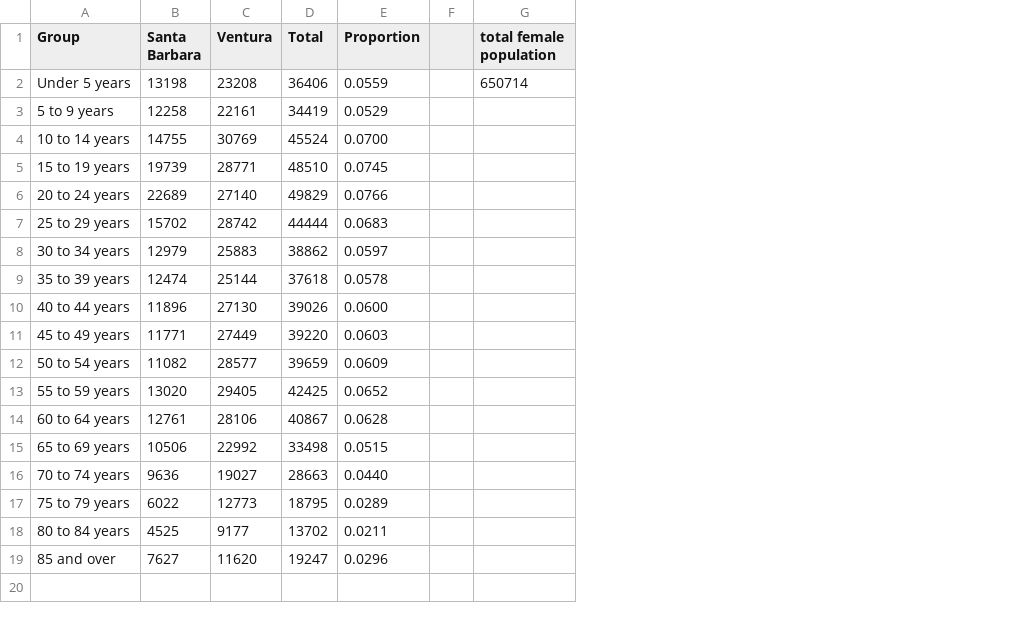
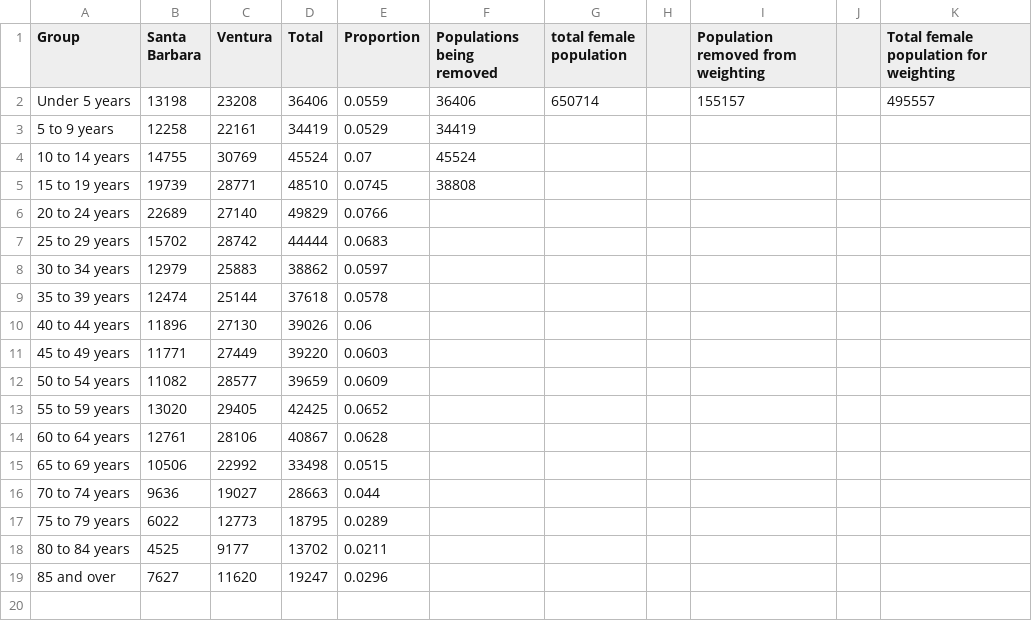
Before and after one commit to sydneyrilum/KelpWanted-Survey-Data-Analysis, a CSV file: data/census/female_age_total.csv, drawn as a sheet; only a part is shown; removed rows and columns are numbered as before the commit, all else as after; the diff names each change by its address in the sheet, - before the commit and + after, or states it on an @@ line.

Commit message:
updated male and female "total" populations for weighting

```diff
--- a/data/census/female_age_total.csv
+++ b/data/census/female_age_total.csv
-column F, empty
+column F (Populations being removed), rows 2-5: 36406 | 34419 | 45524 | 38808
+column H, empty
+column I, rows 1-2: Population removed from weighting | 155157
+column J, empty
+column K, rows 1-2: Total female population for weighting | 495557
-E4 (Proportion): 0.0700
+E4 (Proportion): 0.07
-E10 (Proportion): 0.0600
+E10 (Proportion): 0.06
-E16 (Proportion): 0.0440
+E16 (Proportion): 0.044
```
Also changed, not shown: data/census/male_age proportions.csv, 2 other files.
